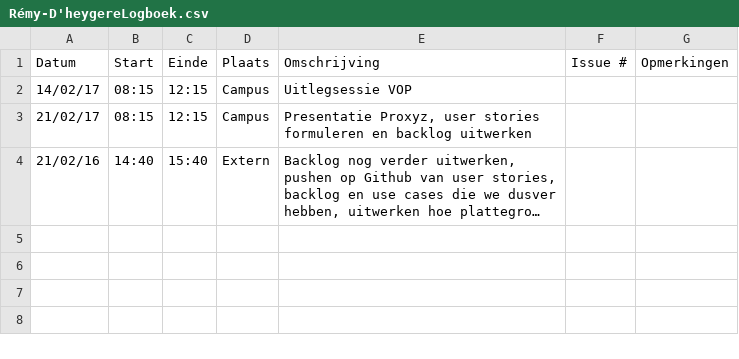
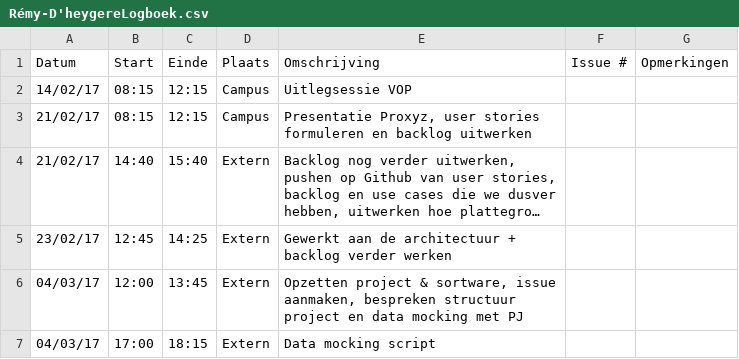
Before and after one commit to Carnewal/pozyx-03, a CSV file: Rémy-D'heygereLogboek.csv, drawn as a sheet; long unchanged cells end in …; the diff names each change by its address in the sheet, - before the commit and + after, or states it on an @@ line.

Commit message:
Updated logboek, datamocking toegevoegd

```diff
--- a/Rémy-D'heygereLogboek.csv
+++ b/Rémy-D'heygereLogboek.csv
-A4 (Datum): 21/02/16
+A4 (Datum): 21/02/17
+row 5: 23/02/17 | 12:45 | 14:25 | Extern | Gewerkt aan de architectuur + backlog verder werken
+row 6: 04/03/17 | 12:00 | 13:45 | Extern | Opzetten project & sortware, issue aanmaken, bespreken structuur project en data mocking met PJ
+row 7: 04/03/17 | 17:00 | 18:15 | Extern | Data mocking script
```
Also changed, not shown: 2 other files.
